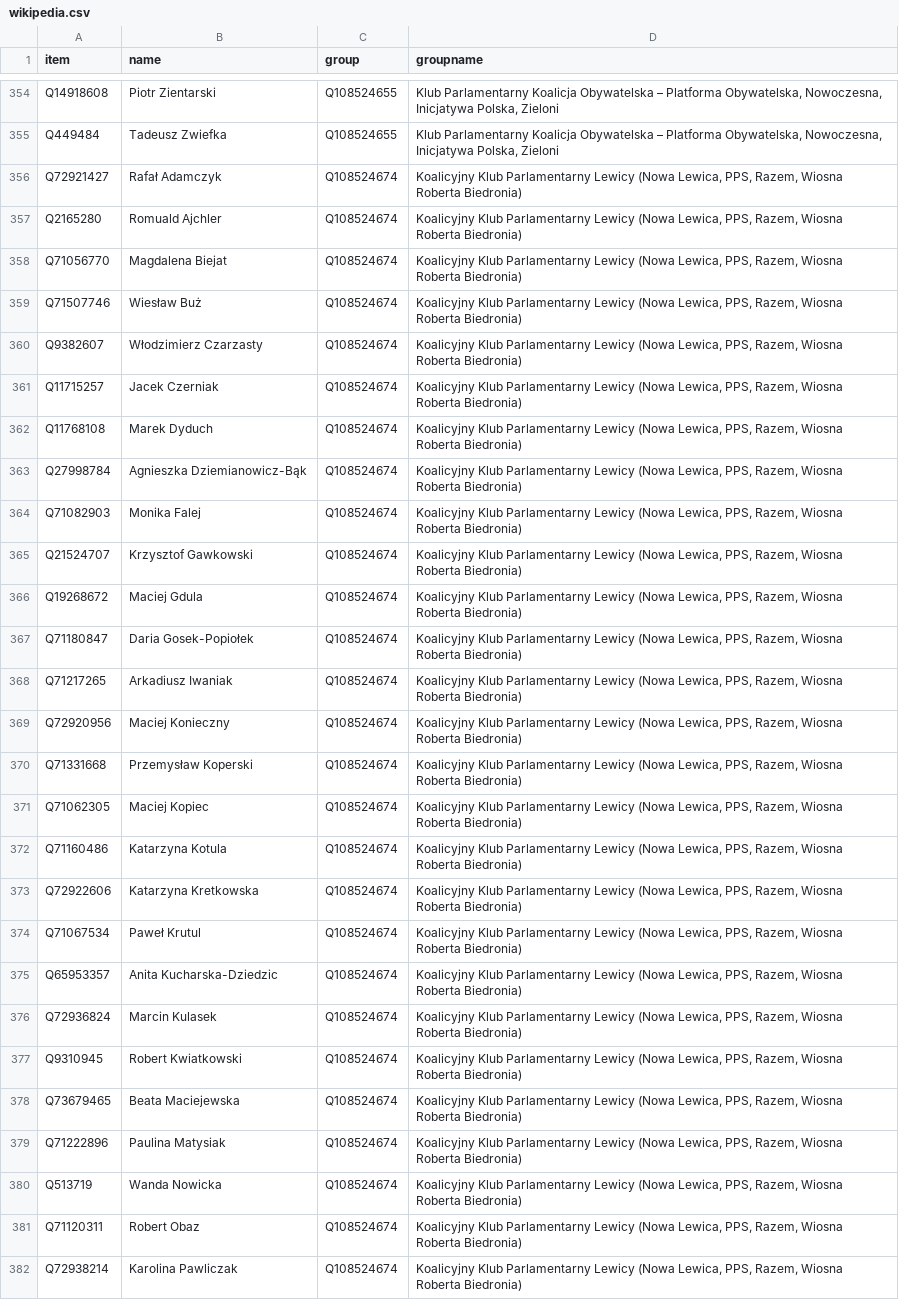
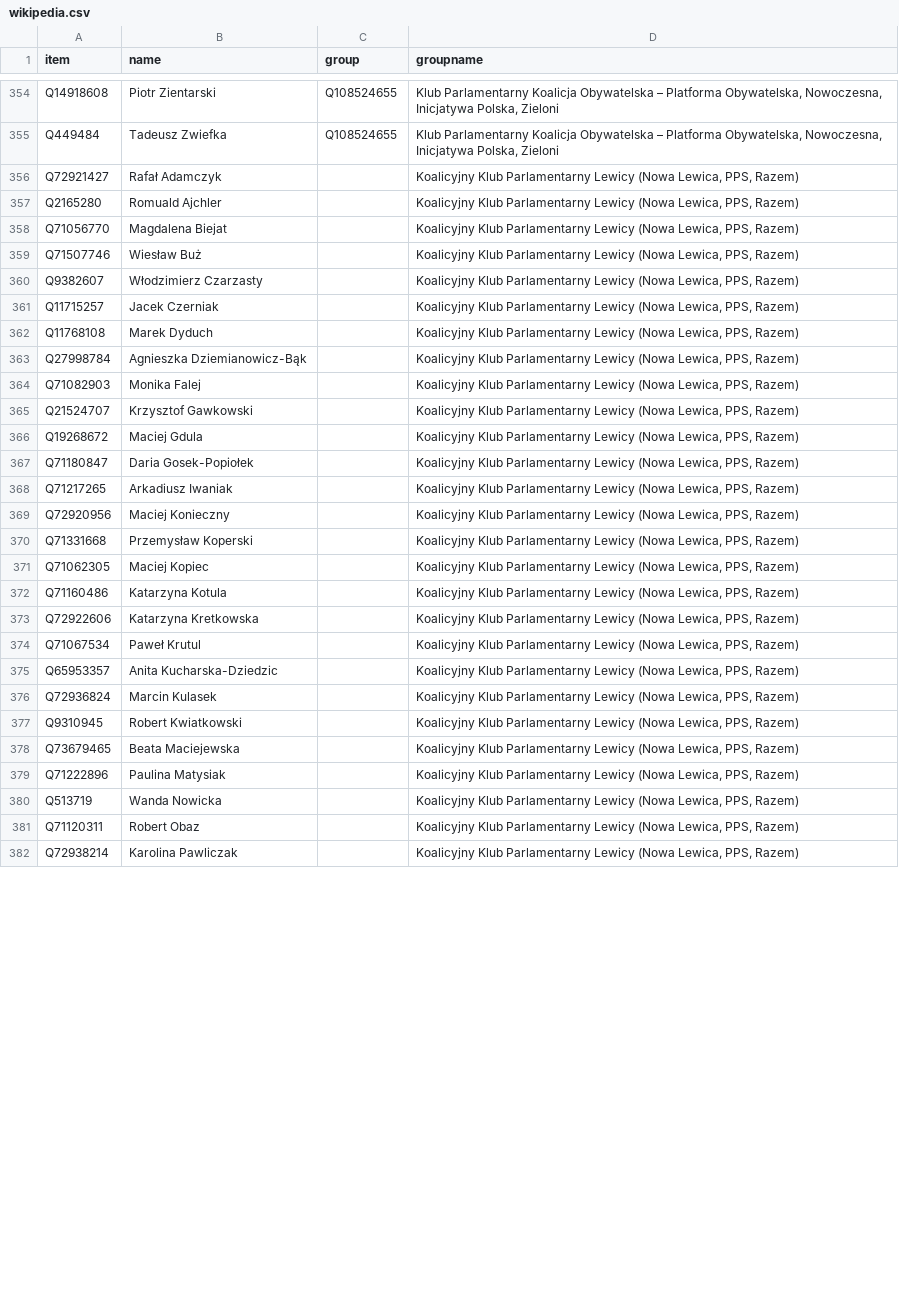
Before and after one commit to every-politician-scrapers/poland-sejm, a CSV file: data/wikipedia.csv, drawn as a sheet; only a part is shown, gaps mark what is left out; the diff covers the shown part only; the diff names each change by its address in the sheet, - before the commit and + after, or states it on an @@ line.

```diff
--- a/data/wikipedia.csv
+++ b/data/wikipedia.csv
-C356:C382 (group): Q108524674
+C356:C382 (group): (empty)
-D356:D382 (groupname): …Lewica, PPS, Razem, Wiosna Roberta Biedronia)
+D356:D382 (groupname): …Lewica, PPS, Razem)
```
Also changed, not shown: 1 added row, 1 removed row and 40 edited cells elsewhere in this file, data/official.csv, 2 other files.
